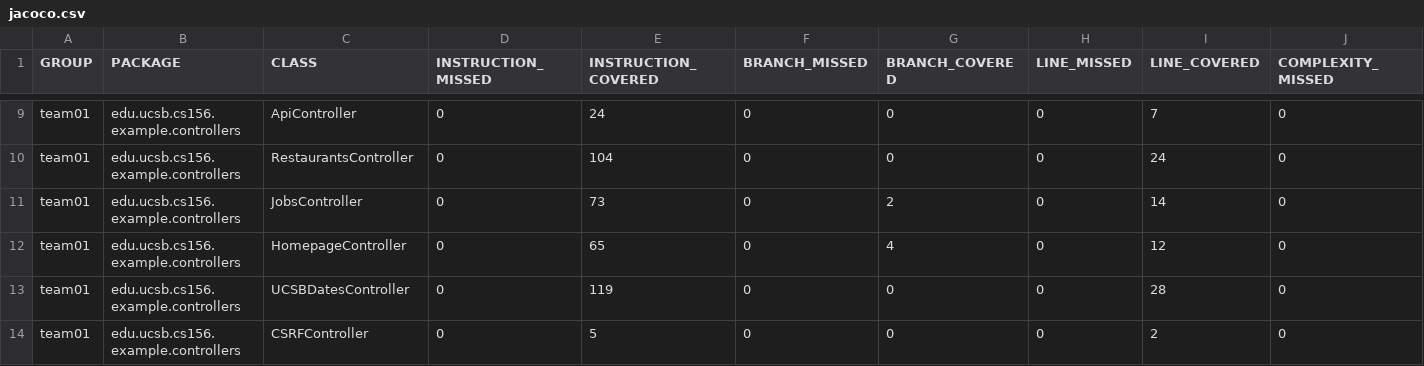
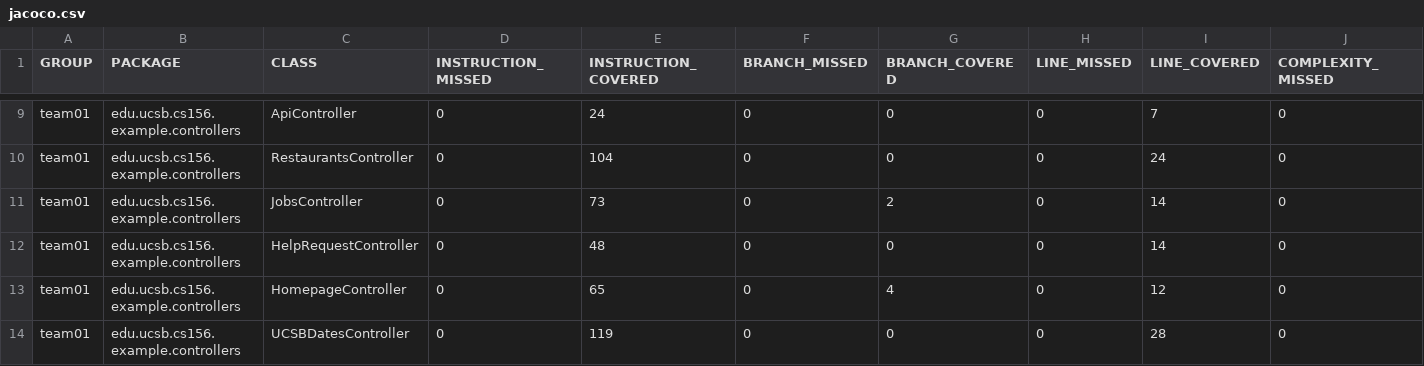
Before and after one commit to ucsb-cs156-s26/team01-s26-staff, a CSV file: jacoco/jacoco.csv, drawn as a sheet; only a part is shown, gaps mark what is left out; the shorter side is filled out with more unchanged rows; rows hold the shown columns only; the diff names each change by its address in the sheet, - before the commit and + after, or states it on an @@ line.

Commit message:
Deploying to gh-pages from @ ucsb-cs156-s26/team01-s26-staff@c531209d663f1450e2377e42a1a4250593c41d4b 🚀

```diff
--- a/jacoco/jacoco.csv
+++ b/jacoco/jacoco.csv
+row 12: team01 | edu.ucsb.cs156.example.controllers | HelpRequestController | 0 | 48 | 0 | 0 | 0 | 14 | 0
```
Also changed, not shown: 7 other files.
